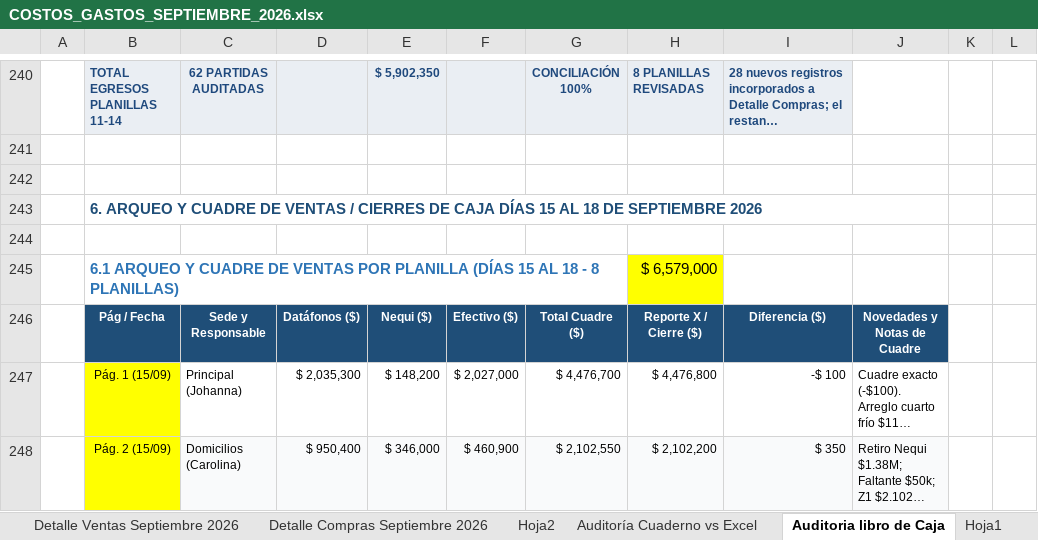
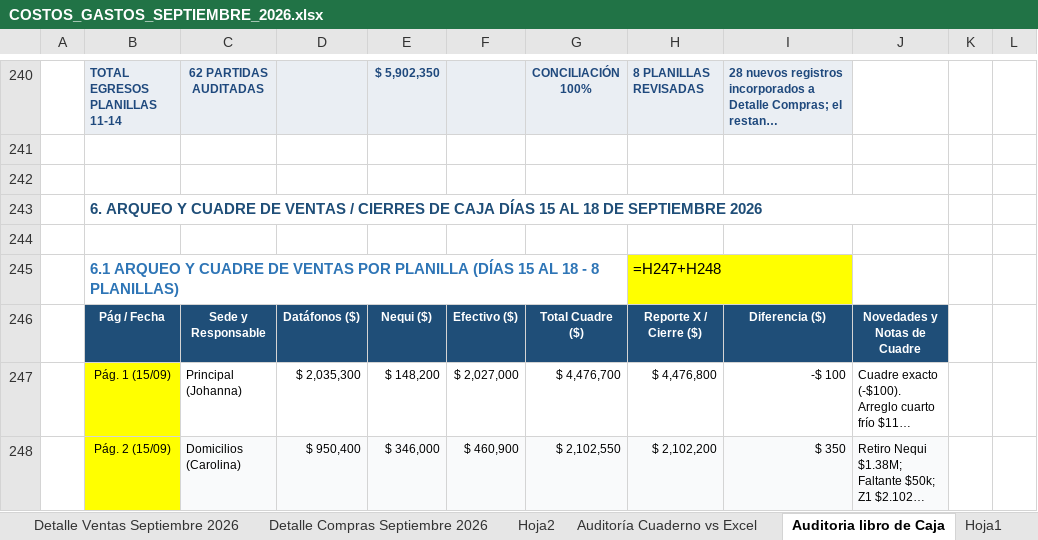
Before and after one commit to jungle13/costos_finca, an Excel workbook: SEPTIEMBRE 2026/COSTOS_GASTOS_SEPTIEMBRE_2026.xlsx, sheet Auditoria libro de Caja, drawn as a sheet; only a part is shown, gaps mark what is left out; long unchanged cells end in …; values as stored, in another font and other column widths than the file's, no borders; formulas without a stored value are shown as written; the diff names each change by its address in the sheet, - before the commit and + after, or states it on an @@ line.

```diff
--- a/SEPTIEMBRE 2026/COSTOS_GASTOS_SEPTIEMBRE_2026.xlsx (sheet Auditoria libro de Caja)
+++ b/SEPTIEMBRE 2026/COSTOS_GASTOS_SEPTIEMBRE_2026.xlsx (sheet Auditoria libro de Caja)
-H245: $ 6,579,000
+H245: =H247+H248
```
Also changed, not shown: sheet Facturas por Proveedor, sheet Dashboard, sheet Auditoría Cuaderno vs Excel, hidden cells.
